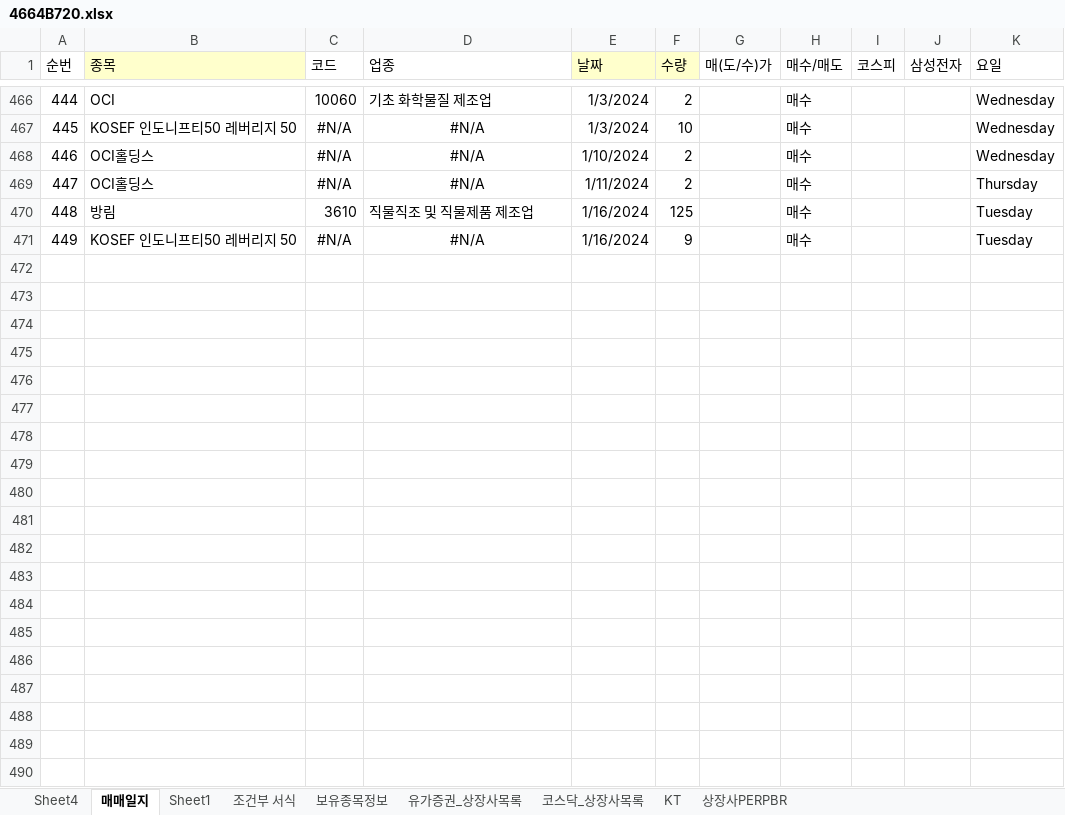
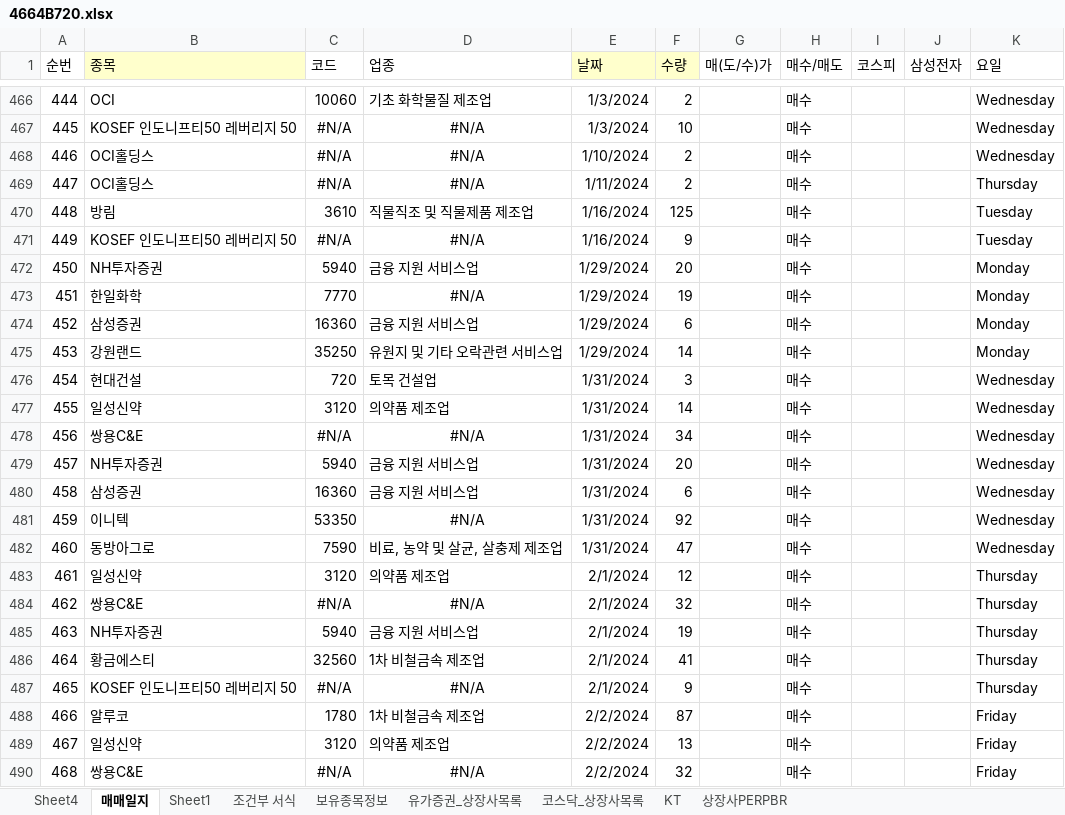
Before and after one commit to starshorse/20200228start, an Excel workbook: xls_node/stock/4664B720.xlsx, sheet 매매일지, drawn as a sheet; only a part is shown, gaps mark what is left out; values as stored, in another font and other column widths than the file's, no borders; conditional formats not drawn; the diff covers the shown part only; the diff names each change by its address in the sheet, - before the commit and + after, or states it on an @@ line.

```diff
--- a/xls_node/stock/4664B720.xlsx (sheet 매매일지)
+++ b/xls_node/stock/4664B720.xlsx (sheet 매매일지)
+row 472: 450 | NH투자증권 | 5940 | 금융 지원 서비스업 | 1/29/2024 | 20 |  | 매수 |  |  | Monday
+row 473: 451 | 한일화학 | 7770 | #N/A | 1/29/2024 | 19 |  | 매수 |  |  | Monday
+row 474: 452 | 삼성증권 | 16360 | 금융 지원 서비스업 | 1/29/2024 | 6 |  | 매수 |  |  | Monday
+row 475: 453 | 강원랜드 | 35250 | 유원지 및 기타 오락관련 서비스업 | 1/29/2024 | 14 |  | 매수 |  |  | Monday
+row 476: 454 | 현대건설 | 720 | 토목 건설업 | 1/31/2024 | 3 |  | 매수 |  |  | Wednesday
+row 477: 455 | 일성신약 | 3120 | 의약품 제조업 | 1/31/2024 | 14 |  | 매수 |  |  | Wednesday
+row 478: 456 | 쌍용C&E | #N/A | #N/A | 1/31/2024 | 34 |  | 매수 |  |  | Wednesday
+row 479: 457 | NH투자증권 | 5940 | 금융 지원 서비스업 | 1/31/2024 | 20 |  | 매수 |  |  | Wednesday
+row 480: 458 | 삼성증권 | 16360 | 금융 지원 서비스업 | 1/31/2024 | 6 |  | 매수 |  |  | Wednesday
+row 481: 459 | 이니텍 | 53350 | #N/A | 1/31/2024 | 92 |  | 매수 |  |  | Wednesday
+row 482: 460 | 동방아그로 | 7590 | 비료, 농약 및 살균, 살충제 제조업 | 1/31/2024 | 47 |  | 매수 |  |  | Wednesday
+row 483: 461 | 일성신약 | 3120 | 의약품 제조업 | 2/1/2024 | 12 |  | 매수 |  |  | Thursday
+row 484: 462 | 쌍용C&E | #N/A | #N/A | 2/1/2024 | 32 |  | 매수 |  |  | Thursday
+row 485: 463 | NH투자증권 | 5940 | 금융 지원 서비스업 | 2/1/2024 | 19 |  | 매수 |  |  | Thursday
+row 486: 464 | 황금에스티 | 32560 | 1차 비철금속 제조업 | 2/1/2024 | 41 |  | 매수 |  |  | Thursday
+row 487: 465 | KOSEF 인도니프티50 레버리지 50 | #N/A | #N/A | 2/1/2024 | 9 |  | 매수 |  |  | Thursday
+row 488: 466 | 알루코 | 1780 | 1차 비철금속 제조업 | 2/2/2024 | 87 |  | 매수 |  |  | Friday
+row 489: 467 | 일성신약 | 3120 | 의약품 제조업 | 2/2/2024 | 13 |  | 매수 |  |  | Friday
+row 490: 468 | 쌍용C&E | #N/A | #N/A | 2/2/2024 | 32 |  | 매수 |  |  | Friday
```
Also changed, not shown: 14 added rows elsewhere in this sheet, 1 other file.
